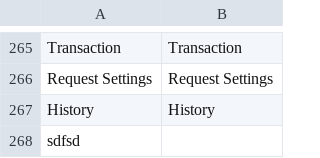
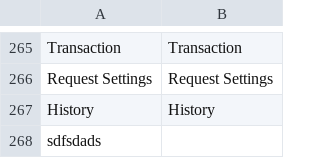
Before and after one commit to abhishek-ahead/learn, a CSV file: booking.csv, drawn as a sheet; only a part is shown, gaps mark what is left out; the diff names each change by its address in the sheet, - before the commit and + after, or states it on an @@ line.

```diff
--- a/booking.csv
+++ b/booking.csv
-A268: sdfsd
+A268: sdfsdads
```
Also changed, not shown: courses.csv.
